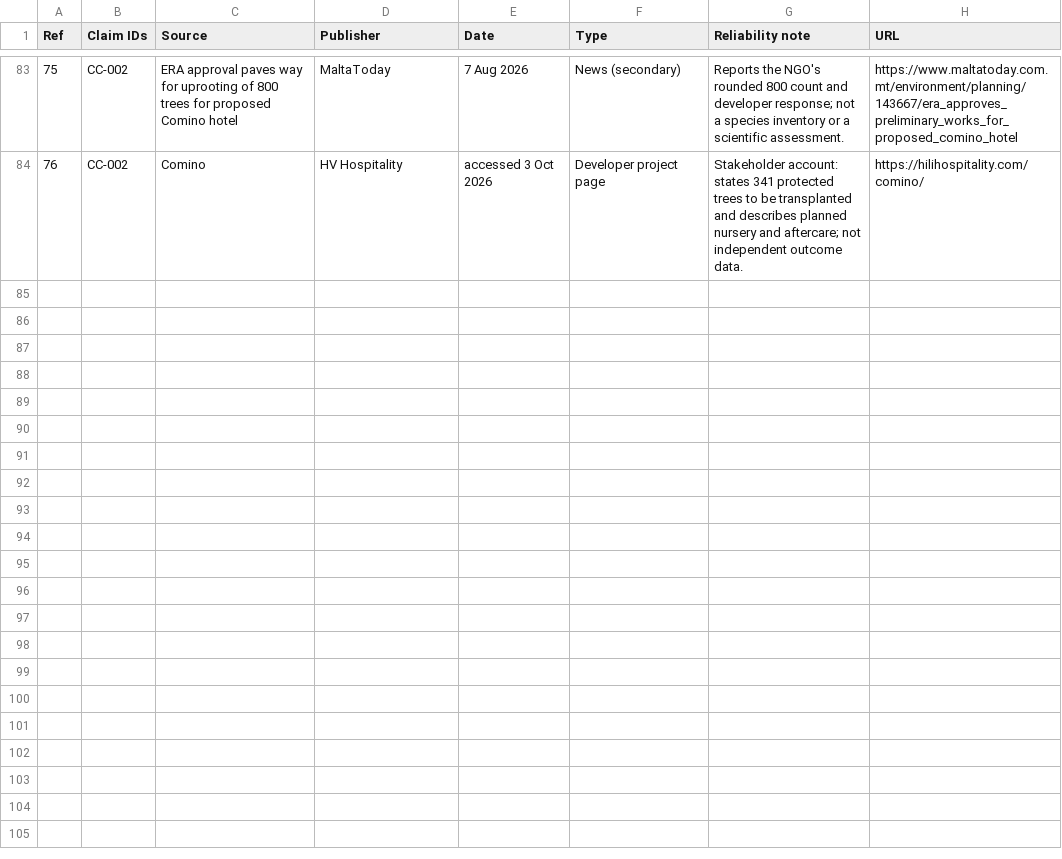
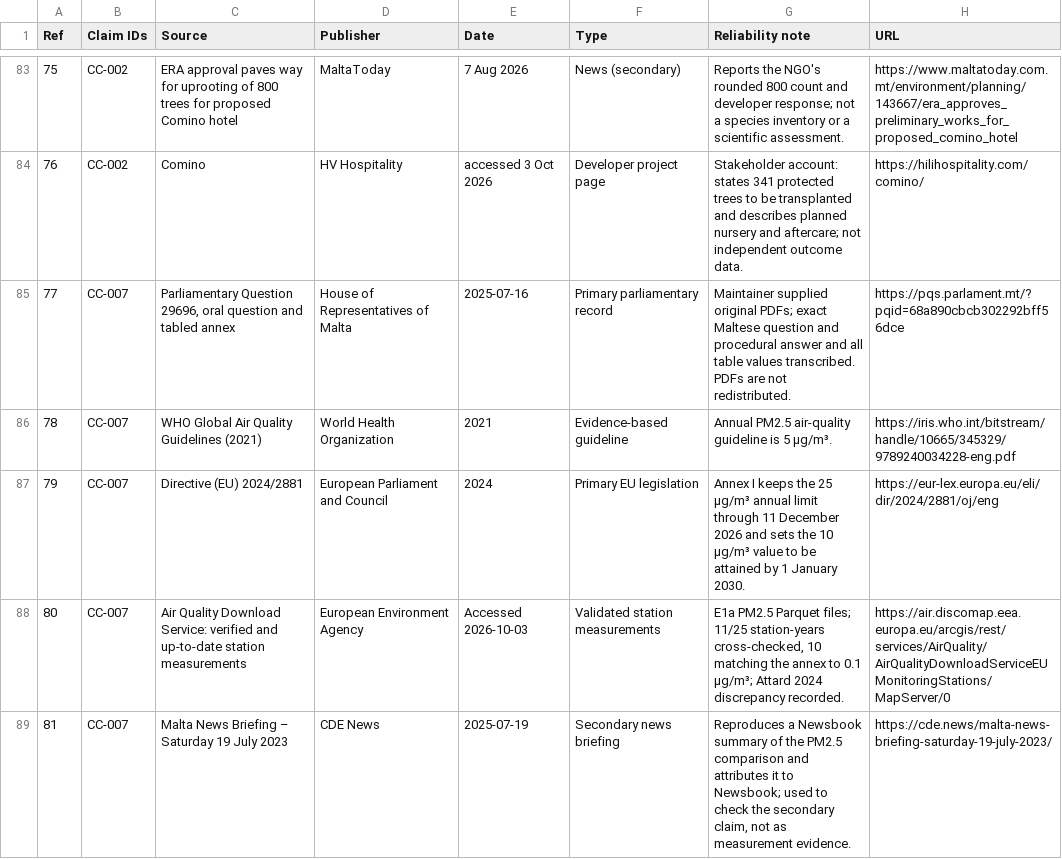
Before and after one commit to leandergrech/Mizien, a CSV file: data/sources.csv, drawn as a sheet; only a part is shown, gaps mark what is left out; the diff names each change by its address in the sheet, - before the commit and + after, or states it on an @@ line.

Commit message:
Draft claim check 007 with EEA cross-check

```diff
--- a/data/sources.csv
+++ b/data/sources.csv
+row 85: 77 | CC-007 | Parliamentary Question 29696, oral question and tabled annex | House of Representatives of Malta | 2025-07-16 | Primary parliamentary record | Maintainer supplied original PDFs; exact Maltese question and procedural answer and all table values transcribed. PDFs are not redistributed. | https://pqs.parlament.mt/?pqid=68a890cbcb302292bff56dce
+row 86: 78 | CC-007 | WHO Global Air Quality Guidelines (2021) | World Health Organization | 2021 | Evidence-based guideline | Annual PM2.5 air-quality guideline is 5 µg/m³. | https://iris.who.int/bitstream/handle/10665/345329/9789240034228-eng.pdf
+row 87: 79 | CC-007 | Directive (EU) 2024/2881 | European Parliament and Council | 2024 | Primary EU legislation | Annex I keeps the 25 µg/m³ annual limit through 11 December 2026 and sets the 10 µg/m³ value to be attained by 1 January 2030. | https://eur-lex.europa.eu/eli/dir/2024/2881/oj/eng
+row 88: 80 | CC-007 | Air Quality Download Service: verified and up-to-date station measurements | European Environment Agency | Accessed 2026-10-03 | Validated station measurements | E1a PM2.5 Parquet files; 11/25 station-years cross-checked, 10 matching the annex to 0.1 µg/m³; Attard 2024 discrepancy recorded. | https://air.discomap.eea.europa.eu/arcgis/rest/services/AirQuality/AirQualityDownloadServiceEUMonitoringStations/MapServer/0
+row 89: 81 | CC-007 | Malta News Briefing – Saturday 19 July 2023 | CDE News | 2025-07-19 | Secondary news briefing | Reproduces a Newsbook summary of the PM2.5 comparison and attributes it to Newsbook; used to check the secondary claim, not as measurement evidence. | https://cde.news/malta-news-briefing-saturday-19-july-2023/
```
Also changed, not shown: archive/manifest.csv, data/claims.csv, 26 other files.
